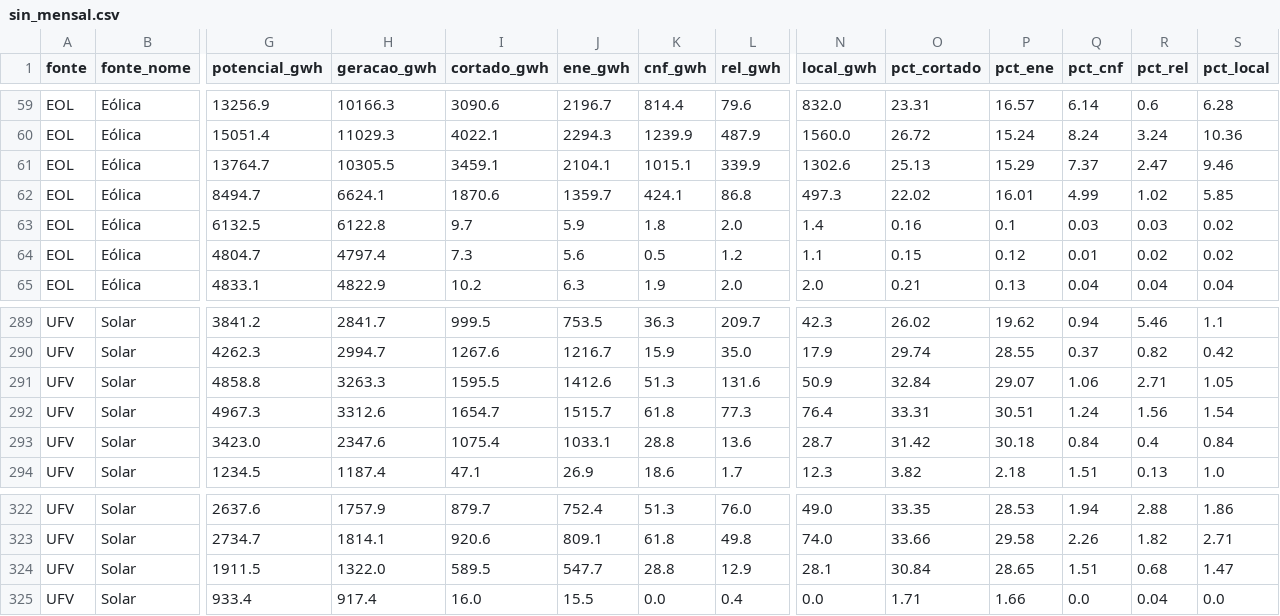
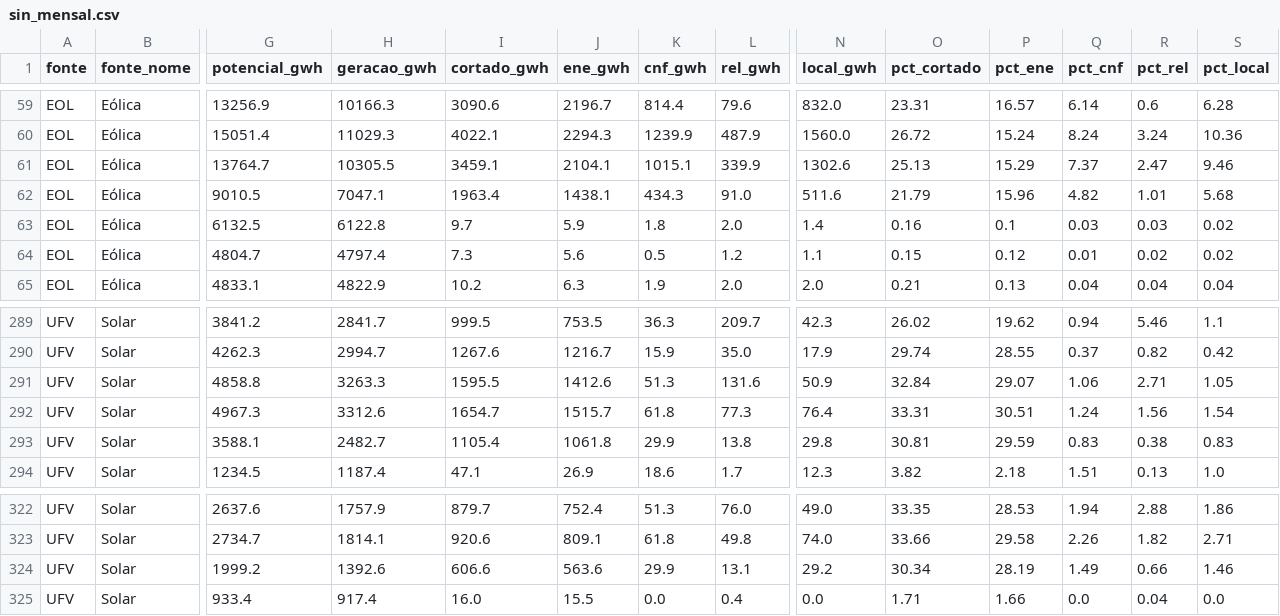
Before and after one commit to Rafaelcreditovinland/Controle-curtailment, a CSV file: data/processed/sin_mensal.csv, drawn as a sheet; only a part is shown, gaps mark what is left out; the diff covers the shown part only; the diff names each change by its address in the sheet, - before the commit and + after, or states it on an @@ line.

```diff
--- a/data/processed/sin_mensal.csv
+++ b/data/processed/sin_mensal.csv
-G62 (potencial_gwh): 8494.7
+G62 (potencial_gwh): 9010.5
-H62 (geracao_gwh): 6624.1
+H62 (geracao_gwh): 7047.1
-I62 (cortado_gwh): 1870.6
+I62 (cortado_gwh): 1963.4
-J62 (ene_gwh): 1359.7
+J62 (ene_gwh): 1438.1
-K62 (cnf_gwh): 424.1
+K62 (cnf_gwh): 434.3
-L62 (rel_gwh): 86.8
+L62 (rel_gwh): 91.0
-N62 (local_gwh): 497.3
+N62 (local_gwh): 511.6
-O62 (pct_cortado): 22.02
+O62 (pct_cortado): 21.79
-P62 (pct_ene): 16.01
+P62 (pct_ene): 15.96
-Q62 (pct_cnf): 4.99
+Q62 (pct_cnf): 4.82
-R62 (pct_rel): 1.02
+R62 (pct_rel): 1.01
-S62 (pct_local): 5.85
+S62 (pct_local): 5.68
-G293 (potencial_gwh): 3423.0
+G293 (potencial_gwh): 3588.1
-H293 (geracao_gwh): 2347.6
+H293 (geracao_gwh): 2482.7
-I293 (cortado_gwh): 1075.4
+I293 (cortado_gwh): 1105.4
-J293 (ene_gwh): 1033.1
+J293 (ene_gwh): 1061.8
-K293 (cnf_gwh): 28.8
+K293 (cnf_gwh): 29.9
-L293 (rel_gwh): 13.6
+L293 (rel_gwh): 13.8
-N293 (local_gwh): 28.7
+N293 (local_gwh): 29.8
-O293 (pct_cortado): 31.42
+O293 (pct_cortado): 30.81
-P293 (pct_ene): 30.18
+P293 (pct_ene): 29.59
-Q293 (pct_cnf): 0.84
+Q293 (pct_cnf): 0.83
-R293 (pct_rel): 0.4
+R293 (pct_rel): 0.38
-S293 (pct_local): 0.84
+S293 (pct_local): 0.83
-G324 (potencial_gwh): 1911.5
+G324 (potencial_gwh): 1999.2
-H324 (geracao_gwh): 1322.0
+H324 (geracao_gwh): 1392.6
-I324 (cortado_gwh): 589.5
+I324 (cortado_gwh): 606.6
-J324 (ene_gwh): 547.7
+J324 (ene_gwh): 563.6
-K324 (cnf_gwh): 28.8
+K324 (cnf_gwh): 29.9
-L324 (rel_gwh): 12.9
+L324 (rel_gwh): 13.1
-N324 (local_gwh): 28.1
+N324 (local_gwh): 29.2
-O324 (pct_cortado): 30.84
+O324 (pct_cortado): 30.34
-P324 (pct_ene): 28.65
+P324 (pct_ene): 28.19
-Q324 (pct_cnf): 1.51
+Q324 (pct_cnf): 1.49
-R324 (pct_rel): 0.68
+R324 (pct_rel): 0.66
-S324 (pct_local): 1.47
+S324 (pct_local): 1.46
```
Also changed, not shown: 87 edited cells elsewhere in this file, data/processed/pares_12m.csv, data/processed/serie_mensal.csv, 10 other files.
